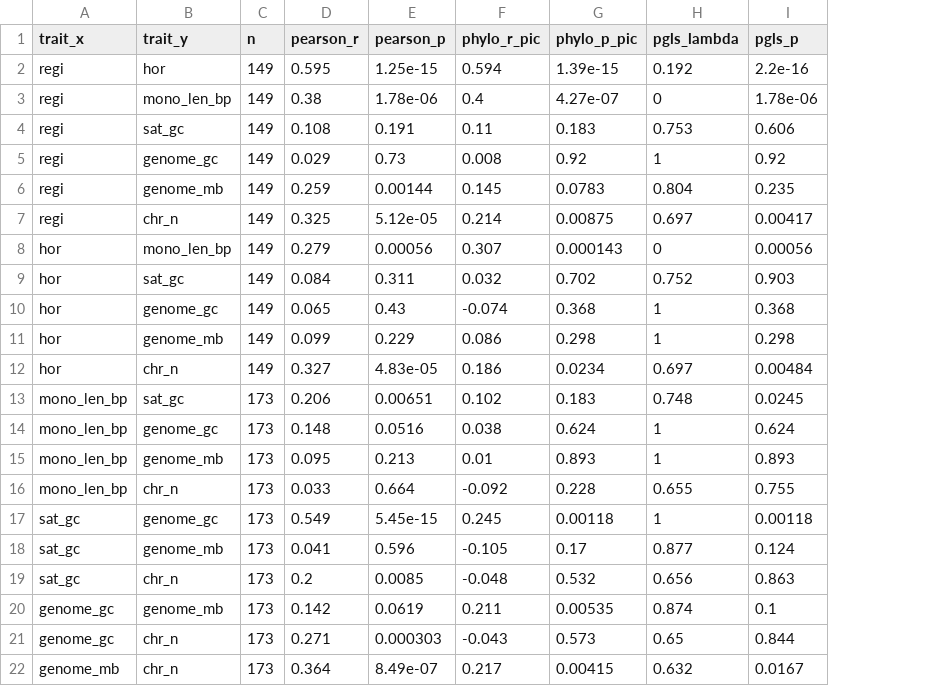
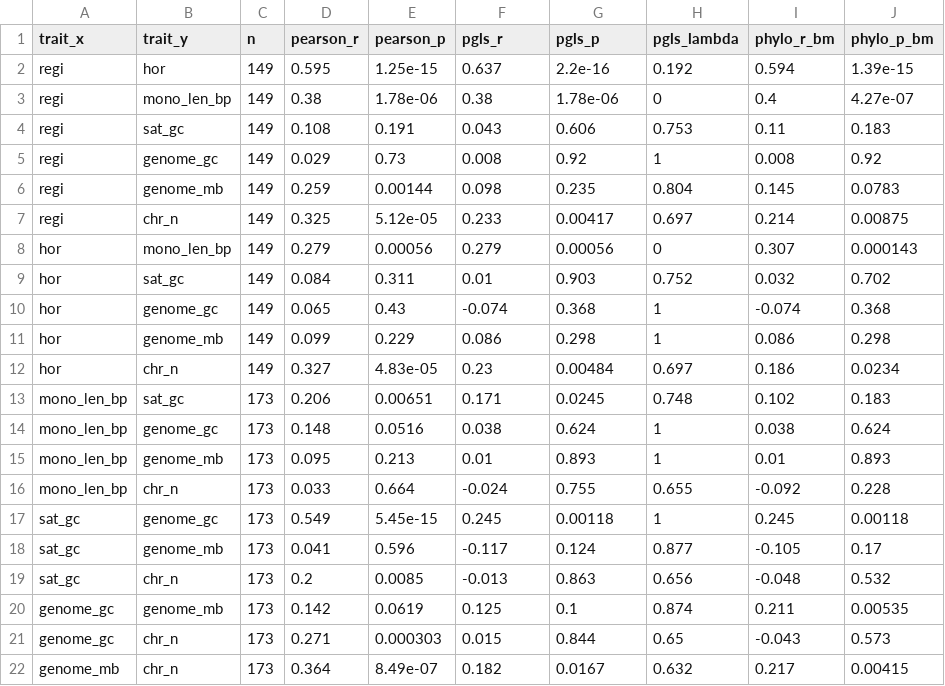
Before and after one commit to jacgonisa/DToL_phylogenomics, a TSV file: 01_species_tree/data/pgls_trait_correlations_325sp_ian.tsv, drawn as a sheet; removed rows and columns are numbered as before the commit, all else as after; the diff names each change by its address in the sheet, - before the commit and + after, or states it on an @@ line.

```diff
--- a/01_species_tree/data/pgls_trait_correlations_325sp_ian.tsv
+++ b/01_species_tree/data/pgls_trait_correlations_325sp_ian.tsv
-column I (pgls_p), rows 2-22: 2.2e-16 | 1.78e-06 | 0.606 | 0.92 | 0.235 | 0.00417 | 0.00056 | 0.903 | 0.368 | 0.298 | 0.00484 | 0.0245 | 0.624 | 0.893 | 0.755 | 0.00118 | 0.124 | 0.863 | 0.1 | 0.844 | 0.0167
+column I (phylo_r_bm), rows 2-22: 0.594 | 0.4 | 0.11 | 0.008 | 0.145 | 0.214 | 0.307 | 0.032 | -0.074 | 0.086 | 0.186 | 0.102 | 0.038 | 0.01 | -0.092 | 0.245 | -0.105 | -0.048 | 0.211 | -0.043 | 0.217
+column J (phylo_p_bm), rows 2-22: 1.39e-15 | 4.27e-07 | 0.183 | 0.92 | 0.0783 | 0.00875 | 0.000143 | 0.702 | 0.368 | 0.298 | 0.0234 | 0.183 | 0.624 | 0.893 | 0.228 | 0.00118 | 0.17 | 0.532 | 0.00535 | 0.573 | 0.00415
-F1: phylo_r_pic
+F1: pgls_r
-G1: phylo_p_pic
+G1: pgls_p
-F2 (pgls_r): 0.594
+F2 (pgls_r): 0.637
-G2 (pgls_p): 1.39e-15
+G2 (pgls_p): 2.2e-16
-F3 (pgls_r): 0.4
+F3 (pgls_r): 0.38
-G3 (pgls_p): 4.27e-07
+G3 (pgls_p): 1.78e-06
-F4 (pgls_r): 0.11
+F4 (pgls_r): 0.043
-G4 (pgls_p): 0.183
+G4 (pgls_p): 0.606
-F6 (pgls_r): 0.145
+F6 (pgls_r): 0.098
-G6 (pgls_p): 0.0783
+G6 (pgls_p): 0.235
-F7 (pgls_r): 0.214
+F7 (pgls_r): 0.233
-G7 (pgls_p): 0.00875
+G7 (pgls_p): 0.00417
-F8 (pgls_r): 0.307
+F8 (pgls_r): 0.279
-G8 (pgls_p): 0.000143
+G8 (pgls_p): 0.00056
-F9 (pgls_r): 0.032
+F9 (pgls_r): 0.01
-G9 (pgls_p): 0.702
+G9 (pgls_p): 0.903
-F12 (pgls_r): 0.186
+F12 (pgls_r): 0.23
-G12 (pgls_p): 0.0234
+G12 (pgls_p): 0.00484
-F13 (pgls_r): 0.102
+F13 (pgls_r): 0.171
-G13 (pgls_p): 0.183
+G13 (pgls_p): 0.0245
-F16 (pgls_r): -0.092
+F16 (pgls_r): -0.024
-G16 (pgls_p): 0.228
+G16 (pgls_p): 0.755
-F18 (pgls_r): -0.105
+F18 (pgls_r): -0.117
-G18 (pgls_p): 0.17
+G18 (pgls_p): 0.124
-F19 (pgls_r): -0.048
+F19 (pgls_r): -0.013
-G19 (pgls_p): 0.532
+G19 (pgls_p): 0.863
-F20 (pgls_r): 0.211
+F20 (pgls_r): 0.125
-G20 (pgls_p): 0.00535
+G20 (pgls_p): 0.1
-F21 (pgls_r): -0.043
+F21 (pgls_r): 0.015
-G21 (pgls_p): 0.573
+G21 (pgls_p): 0.844
-F22 (pgls_r): 0.217
+F22 (pgls_r): 0.182
-G22 (pgls_p): 0.00415
+G22 (pgls_p): 0.0167
```
Also changed, not shown: 01_species_tree/data/pgls_partial_regi_hor_monomer_ian.tsv, 01_species_tree/data/pgls_partial_regi_hor_monomer_piotr.tsv, 18 other files.
